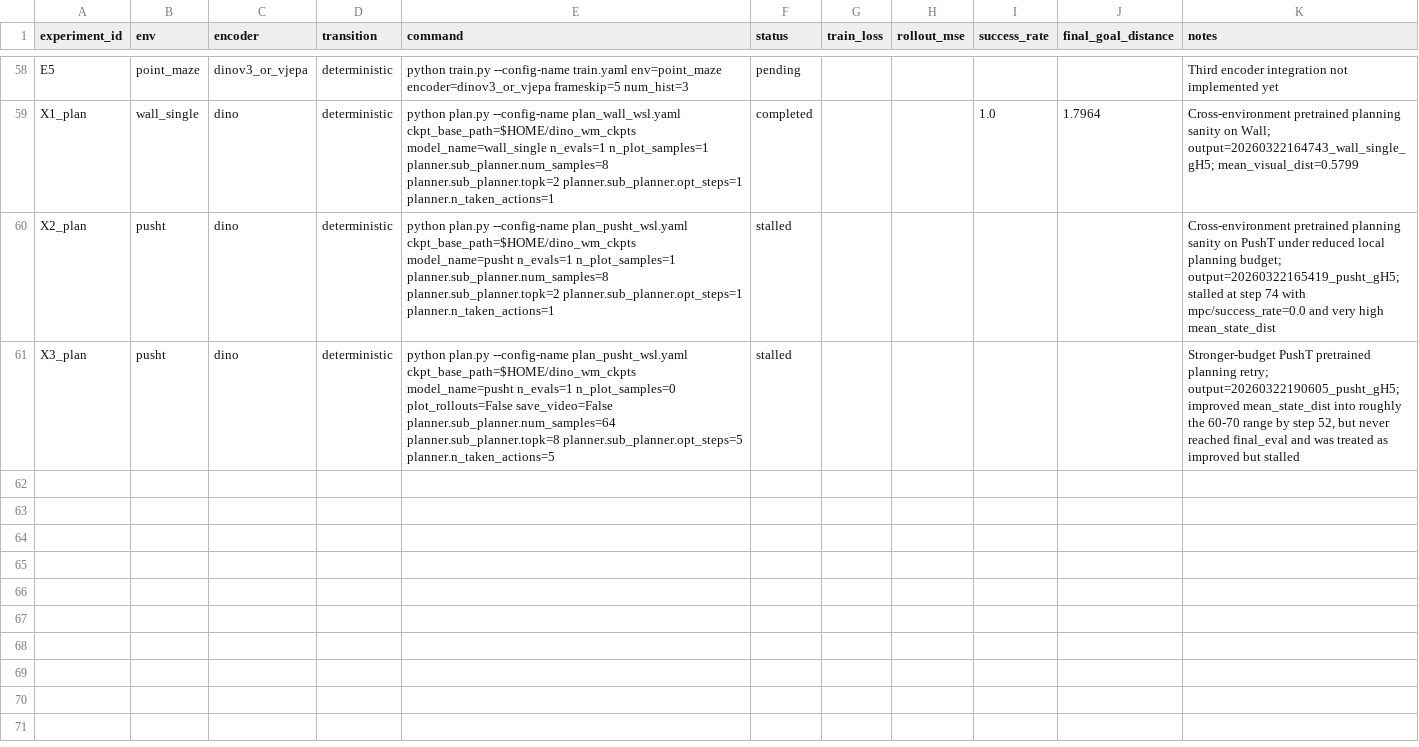
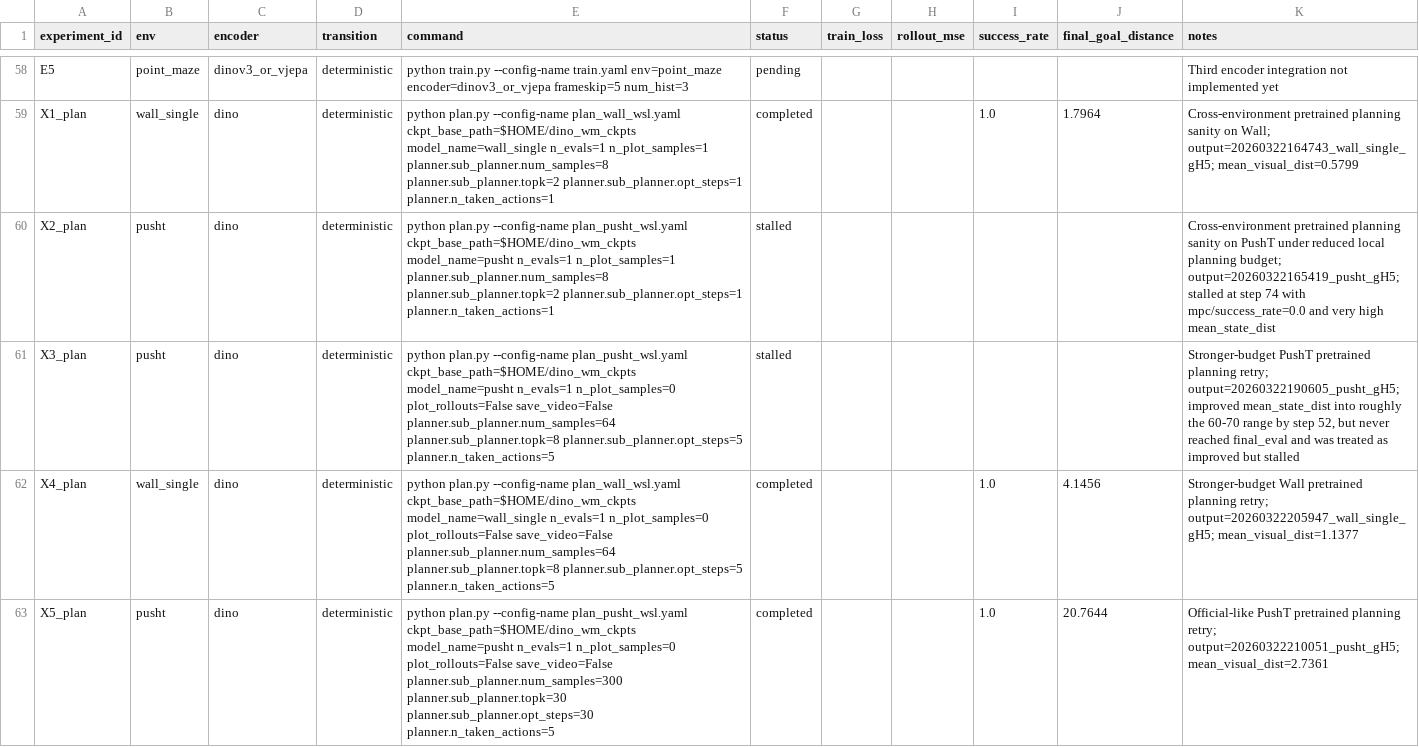
Before and after one commit to mrtanke/dino-wm-representation-study, a CSV file: docs/EXPERIMENT_TRACKER.csv, drawn as a sheet; only a part is shown, gaps mark what is left out; the diff names each change by its address in the sheet, - before the commit and + after, or states it on an @@ line.

Commit message:
Add Wall and PushT cross-env results

```diff
--- a/docs/EXPERIMENT_TRACKER.csv
+++ b/docs/EXPERIMENT_TRACKER.csv
+row 62: X4_plan | wall_single | dino | deterministic | python plan.py --config-name plan_wall_wsl.yaml ckpt_base_path=$HOME/dino_wm_ckpts model_name=wall_single n_evals=1 n_plot_samples=0 plot_rollouts=False save_video=False planner.sub_planner.num_samples=64 planner.sub_planner.topk=8 planner.sub_planner.opt_steps=5 planner.n_taken_actions=5 | completed |  |  | 1.0 | 4.1456 | Stronger-budget Wall pretrained planning retry; output=20260322205947_wall_single_gH5; mean_visual_dist=1.1377
+row 63: X5_plan | pusht | dino | deterministic | python plan.py --config-name plan_pusht_wsl.yaml ckpt_base_path=$HOME/dino_wm_ckpts model_name=pusht n_evals=1 n_plot_samples=0 plot_rollouts=False save_video=False planner.sub_planner.num_samples=300 planner.sub_planner.topk=30 planner.sub_planner.opt_steps=30 planner.n_taken_actions=5 | completed |  |  | 1.0 | 20.7644 | Official-like PushT pretrained planning retry; output=20260322210051_pusht_gH5; mean_visual_dist=2.7361
```
Also changed, not shown: 4 other files.
